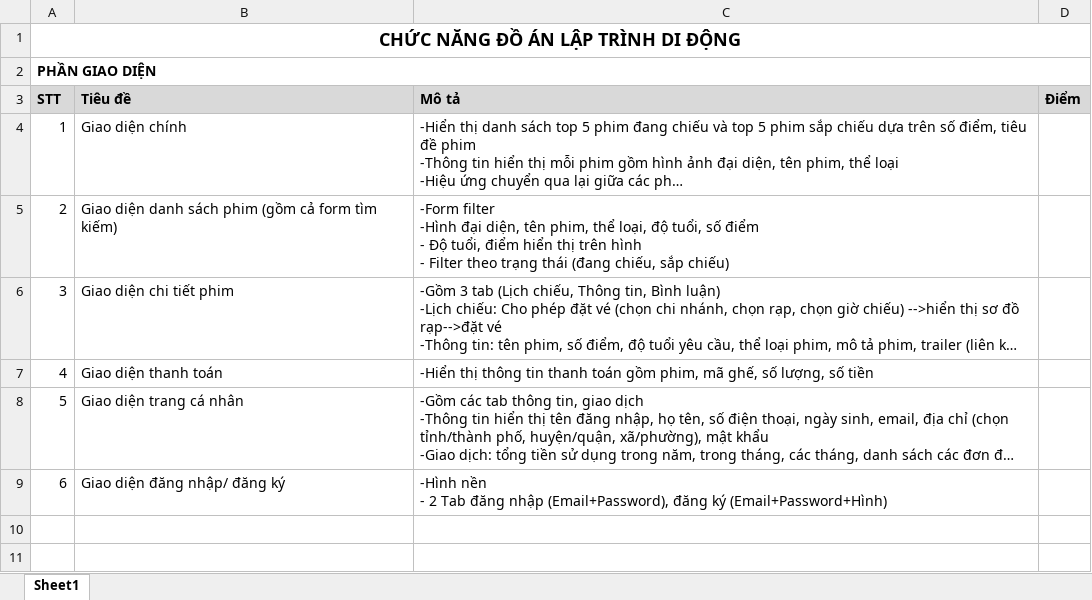
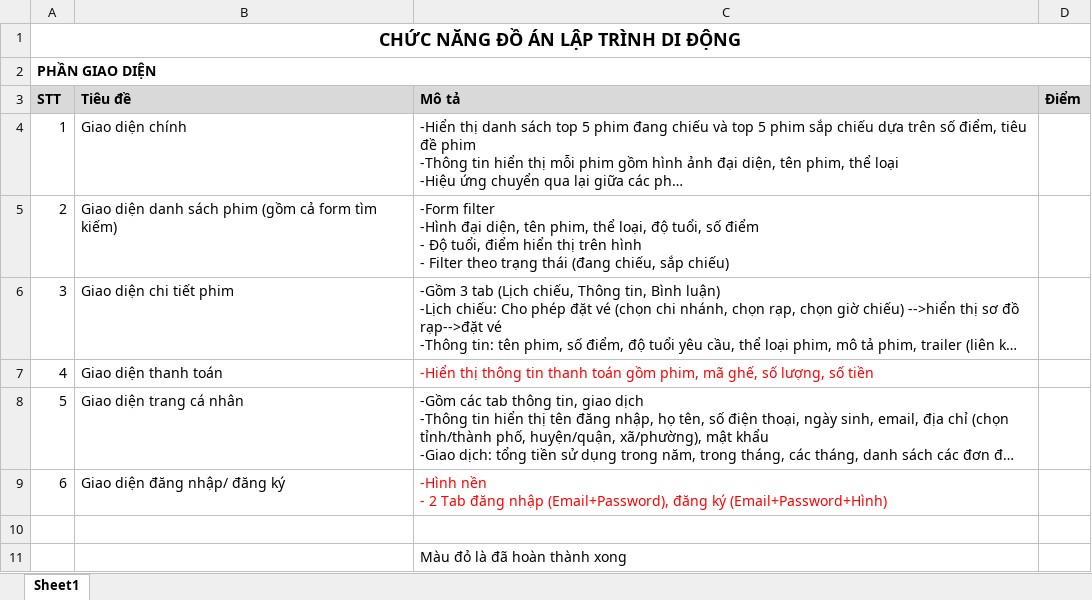
Before and after one commit to NXuanTruong-CDTH18PMC/DoAn-RapChieuPhim, an Excel workbook: LTDD/DoAnMonHoc_GiaoDien.xlsx, sheet Sheet1, drawn as a sheet; long unchanged cells end in …; values as stored, in another font and other column widths than the file's, no borders; the diff names each change by its address in the sheet, - before the commit and + after, or states it on an @@ line.

```diff
--- a/LTDD/DoAnMonHoc_GiaoDien.xlsx (sheet Sheet1)
+++ b/LTDD/DoAnMonHoc_GiaoDien.xlsx (sheet Sheet1)
-C7 text colour: black
+C7 text colour: #FF0000
-C9 text colour: black
+C9 text colour: #FF0000
+row 10: (empty)
+row 11:  |  | Màu đỏ là đã hoàn thành xong
```
Also changed, not shown: 40 other files.
